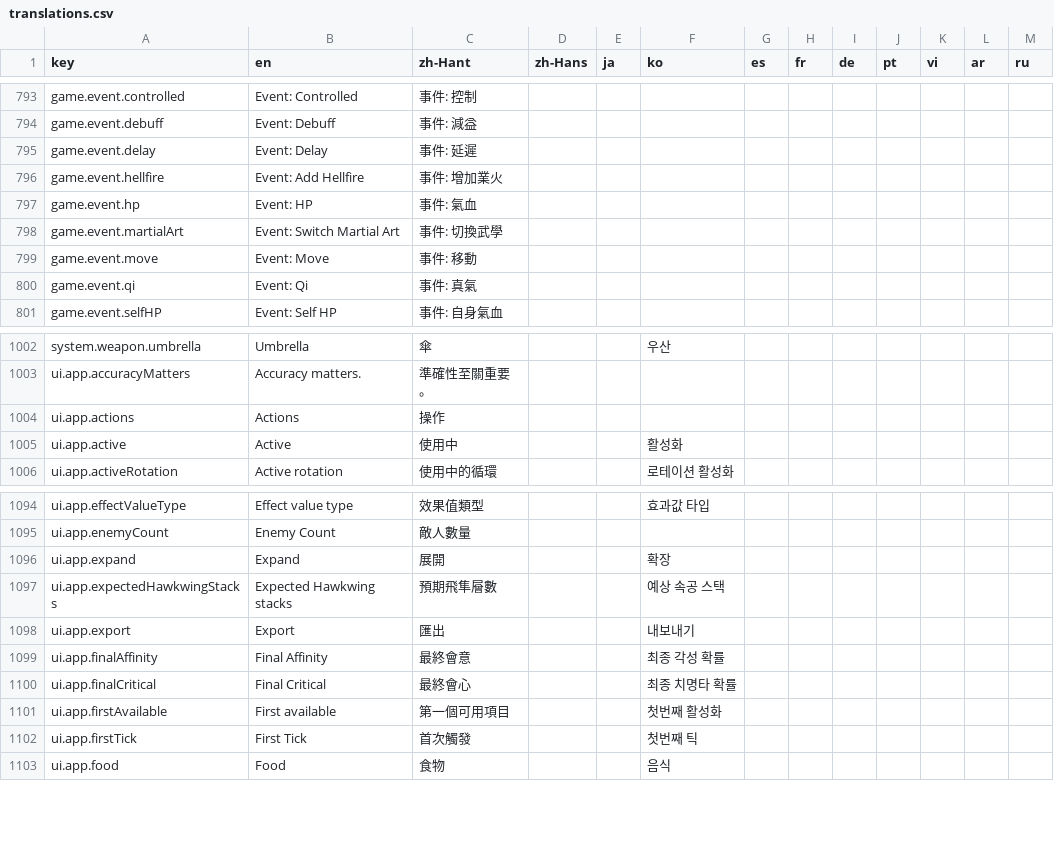
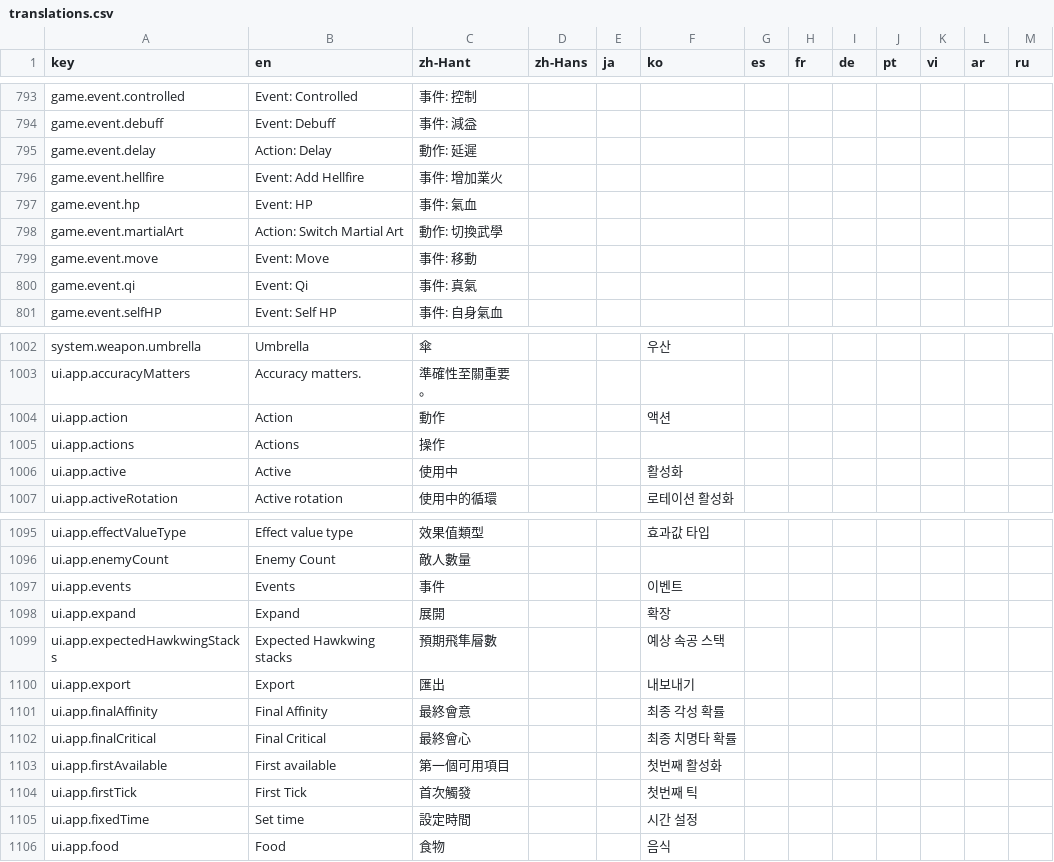
Before and after one commit to MatyeusM/where-builds-meet, a CSV file: locales/translations.csv, drawn as a sheet; only a part is shown, gaps mark what is left out.

Commit message:
Support fixed-time rotation events and category-grouped step pickers
Rotation events had no way to hold an explicit fight-relative start time, so
authored timings shifted whenever the event was re-anchored to another action.
The editor now writes that time directly, and moving such an event with the
previous/next controls drops the time and reattaches it to the action instead.
The step picker groups skills by their data category and names Switch Martial
Art and Delay as actions, so the picker shows what each option actually
schedules. The accepted DPS baselines for silkbindDeluge and the pure
stonesplitStrength rotation were already stale against committed behavior; they
are refreshed to current output rather than moved by this change.

```diff
--- a/locales/translations.csv
+++ b/locales/translations.csv
@@ -794,6 +794,6 @@ game.event.controlled,Event: Controlled,事件: 控制,,,,,,,,,,
 game.event.debuff,Event: Debuff,事件: 減益,,,,,,,,,,
-game.event.delay,Event: Delay,事件: 延遲,,,,,,,,,,
+game.event.delay,Action: Delay,動作: 延遲,,,,,,,,,,
 game.event.hellfire,Event: Add Hellfire,事件: 增加業火,,,,,,,,,,
 game.event.hp,Event: HP,事件: 氣血,,,,,,,,,,
-game.event.martialArt,Event: Switch Martial Art,事件: 切換武學,,,,,,,,,,
+game.event.martialArt,Action: Switch Martial Art,動作: 切換武學,,,,,,,,,,
 game.event.move,Event: Move,事件: 移動,,,,,,,,,,
@@ -1003,2 +1003,3 @@ system.weapon.umbrella,Umbrella,傘,,,우산,,,,,,,
 ui.app.accuracyMatters,Accuracy matters.,準確性至關重要。,,,,,,,,,,
+ui.app.action,Action,動作,,,액션,,,,,,,
 ui.app.actions,Actions,操作,,,,,,,,,,
@@ -1095,2 +1096,3 @@ ui.app.effectValueType,Effect value type,效果值類型,,,효과값 타입,,,,,
 ui.app.enemyCount,Enemy Count,敵人數量,,,,,,,,,,
+ui.app.events,Events,事件,,,이벤트,,,,,,,
 ui.app.expand,Expand,展開,,,확장,,,,,,,
@@ -1102,2 +1104,3 @@ ui.app.firstAvailable,First available,第一個可用項目,,,첫번째 활성
 ui.app.firstTick,First Tick,首次觸發,,,첫번째 틱,,,,,,,
+ui.app.fixedTime,Set time,設定時間,,,시간 설정,,,,,,,
 ui.app.food,Food,食物,,,음식,,,,,,,
```
Also changed, not shown: 23 other files.
